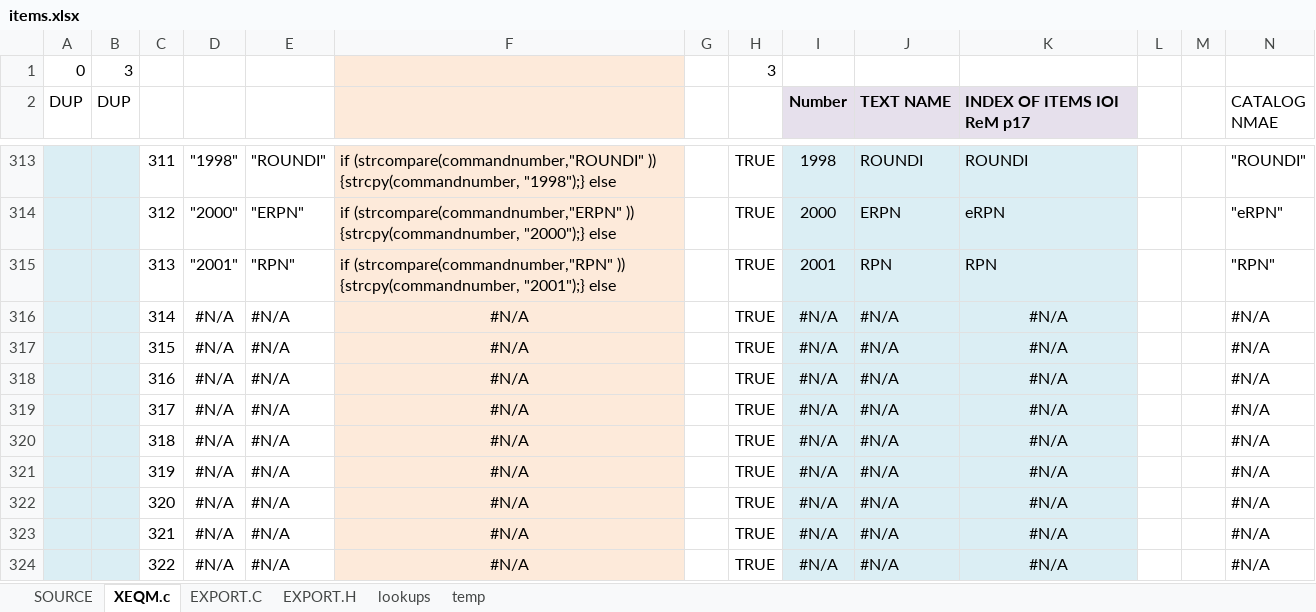
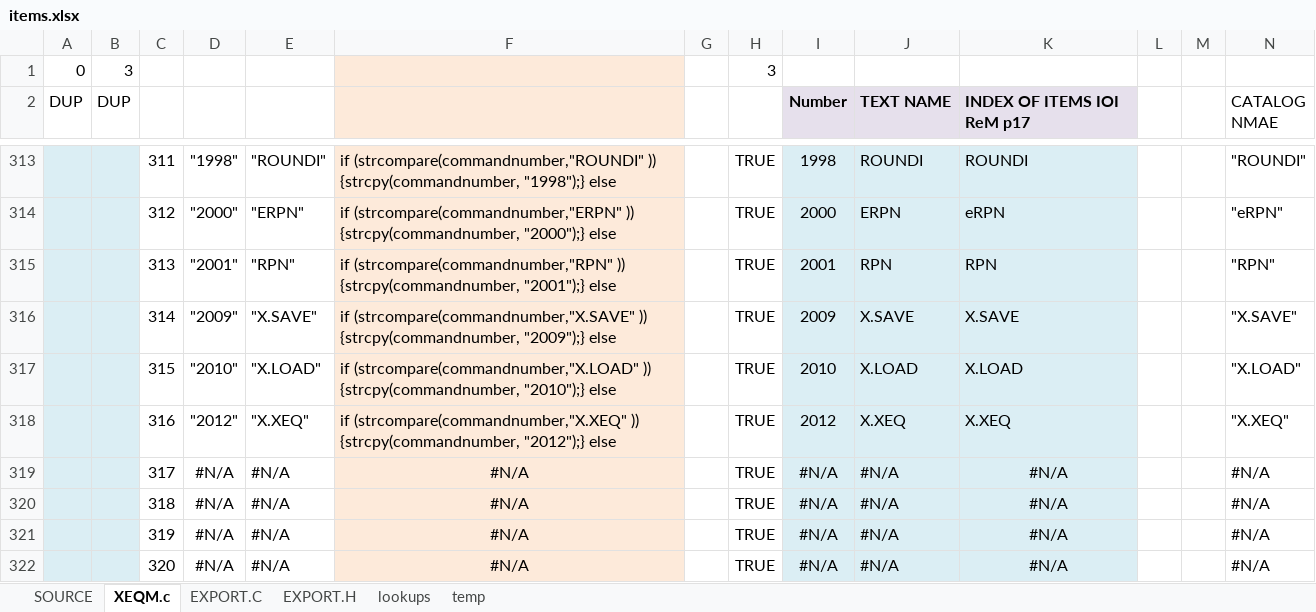
Before and after one commit to semi-simple/C43-mirror, an Excel workbook: src/items.xlsx, sheet XEQM.c, drawn as a sheet; only a part is shown, gaps mark what is left out; the shorter side is filled out with more unchanged rows; values as stored, in another font and other column widths than the file's, no borders; conditional formats not drawn; the diff names each change by its address in the sheet, - before the commit and + after, or states it on an @@ line.

Commit message:
fixes X. commands in RPN script. Created the XEQC43/XEQLBL start token of scripts.

```diff
--- a/src/items.xlsx (sheet XEQM.c)
+++ b/src/items.xlsx (sheet XEQM.c)
-D316: #N/A
+D316: "2009"
-E316: #N/A
+E316: "X.SAVE"
-F316: #N/A
+F316: if (strcompare(commandnumber,"X.SAVE" )) {strcpy(commandnumber, "2009");} else
-F316:F318 alignment: center
+F316:F318 alignment: left
-I316 (Number): #N/A
+I316 (Number): 2009
-J316 (TEXT NAME): #N/A
+J316 (TEXT NAME): X.SAVE
-K316 (INDEX OF ITEMS IOI ReM p17): #N/A
+K316 (INDEX OF ITEMS IOI ReM p17): X.SAVE
-K316:K318 alignment: center
+K316:K318 alignment: left
-N316 (CATALOG NMAE): #N/A
+N316 (CATALOG NMAE): "X.SAVE"
-D317: #N/A
+D317: "2010"
-E317: #N/A
+E317: "X.LOAD"
-F317: #N/A
+F317: if (strcompare(commandnumber,"X.LOAD" )) {strcpy(commandnumber, "2010");} else
-I317 (Number): #N/A
+I317 (Number): 2010
-J317 (TEXT NAME): #N/A
+J317 (TEXT NAME): X.LOAD
-K317 (INDEX OF ITEMS IOI ReM p17): #N/A
+K317 (INDEX OF ITEMS IOI ReM p17): X.LOAD
-N317 (CATALOG NMAE): #N/A
+N317 (CATALOG NMAE): "X.LOAD"
-D318: #N/A
+D318: "2012"
-E318: #N/A
+E318: "X.XEQ"
-F318: #N/A
+F318: if (strcompare(commandnumber,"X.XEQ" )) {strcpy(commandnumber, "2012");} else
-I318 (Number): #N/A
+I318 (Number): 2012
-J318 (TEXT NAME): #N/A
+J318 (TEXT NAME): X.XEQ
-K318 (INDEX OF ITEMS IOI ReM p17): #N/A
+K318 (INDEX OF ITEMS IOI ReM p17): X.XEQ
-N318 (CATALOG NMAE): #N/A
+N318 (CATALOG NMAE): "X.XEQ"
```
Also changed, not shown: sheet SOURCE, 2 other files.
